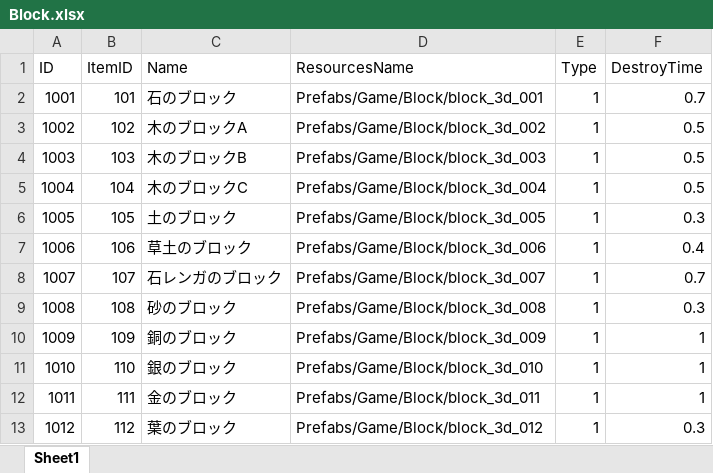
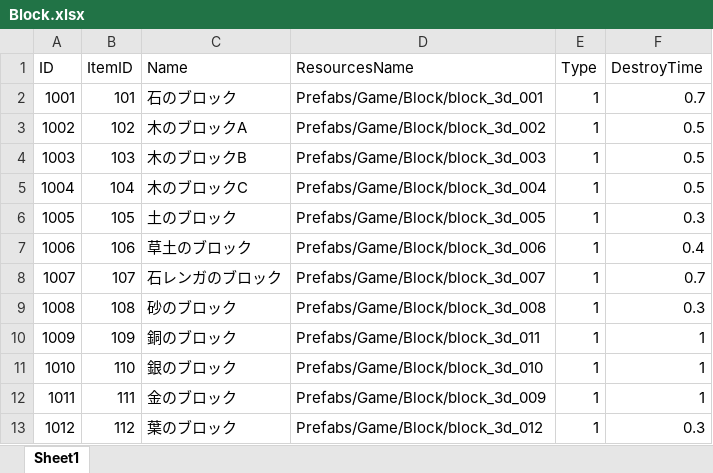
Before and after one commit to jobcrowngame/CraftStory, an Excel workbook: Config/Excel/Block.xlsx, sheet Sheet1, drawn as a sheet; values as stored, in another font and other column widths than the file's, no borders; table styles not drawn; the diff names each change by its address in the sheet, - before the commit and + after, or states it on an @@ line.

```diff
--- a/Config/Excel/Block.xlsx (sheet Sheet1)
+++ b/Config/Excel/Block.xlsx (sheet Sheet1)
-D10 (ResourcesName): Prefabs/Game/Block/block_3d_009
+D10 (ResourcesName): Prefabs/Game/Block/block_3d_011
-D12 (ResourcesName): Prefabs/Game/Block/block_3d_011
+D12 (ResourcesName): Prefabs/Game/Block/block_3d_009
```
Also changed, not shown: 1 other file.
